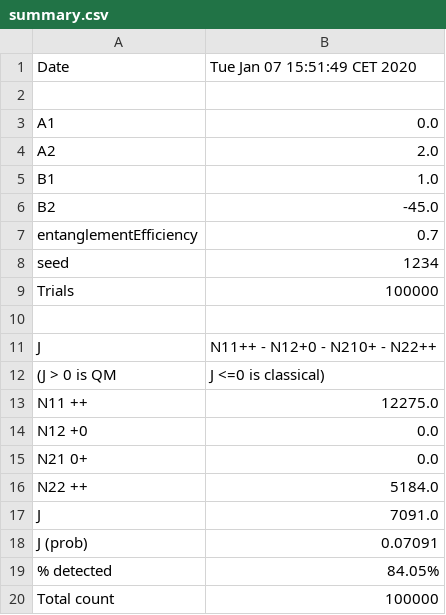
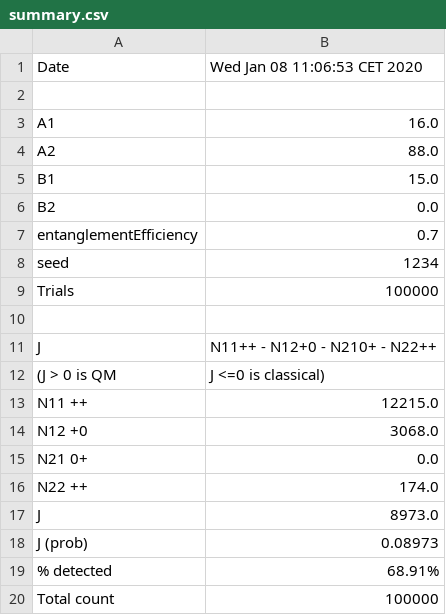
Before and after one commit to chenopodium/Eberhard, a CSV file: summary.csv, drawn as a sheet.

```diff
--- a/summary.csv
+++ b/summary.csv
@@ -1,7 +1,7 @@
-Date, Tue Jan 07 15:51:49 CET 2020
+Date, Wed Jan 08 11:06:53 CET 2020
 
-A1, 0.0
-A2, 2.0
-B1, 1.0
-B2, -45.0
+A1, 16.0
+A2, 88.0
+B1, 15.0
+B2, 0.0
 entanglementEfficiency, 0.7
@@ -12,9 +12,9 @@ J, N11++ - N12+0 - N210+ - N22++
 (J > 0 is QM, J <=0 is classical)
-N11 ++, 12275.0
-N12 +0, 0.0
+N11 ++, 12215.0
+N12 +0, 3068.0
 N21 0+, 0.0
-N22 ++, 5184.0
-J,7091.0
-J (prob),0.07091
-% detected, 84.05%
+N22 ++, 174.0
+J,8973.0
+J (prob),0.08973
+% detected, 68.91%
 Total count , 100000
```
Also changed, not shown: 5 other files.
